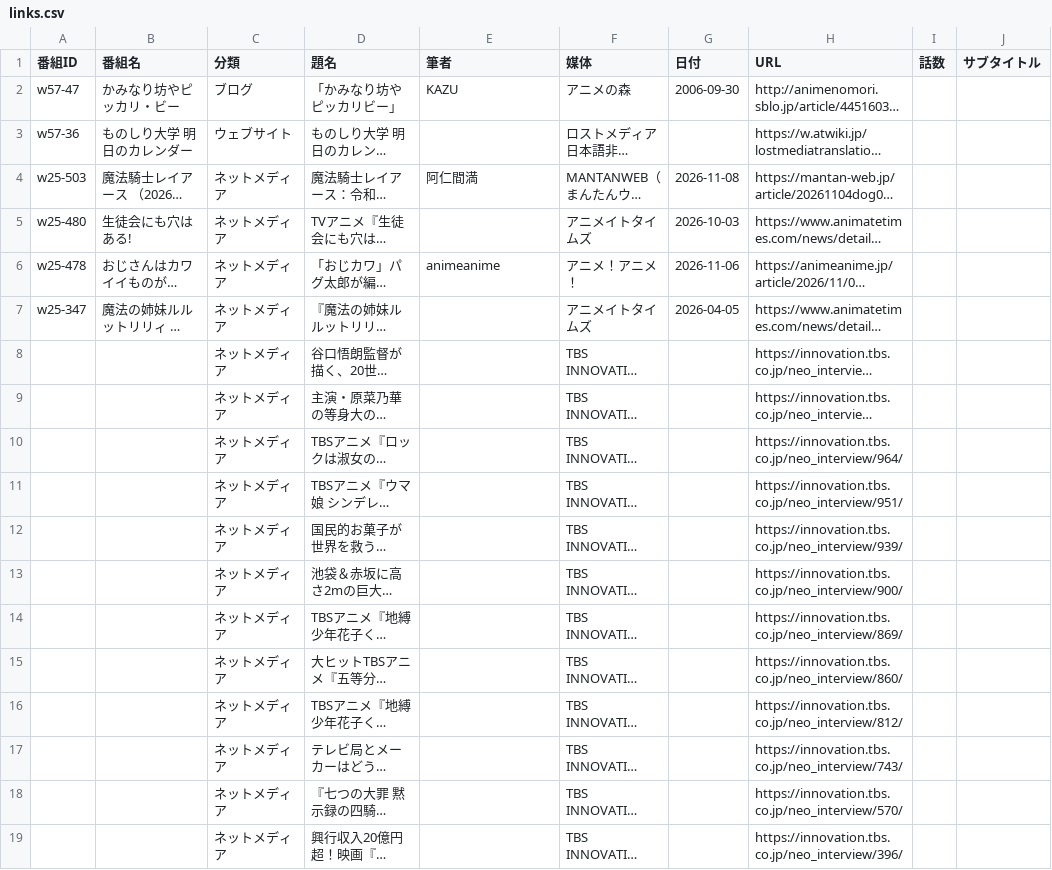
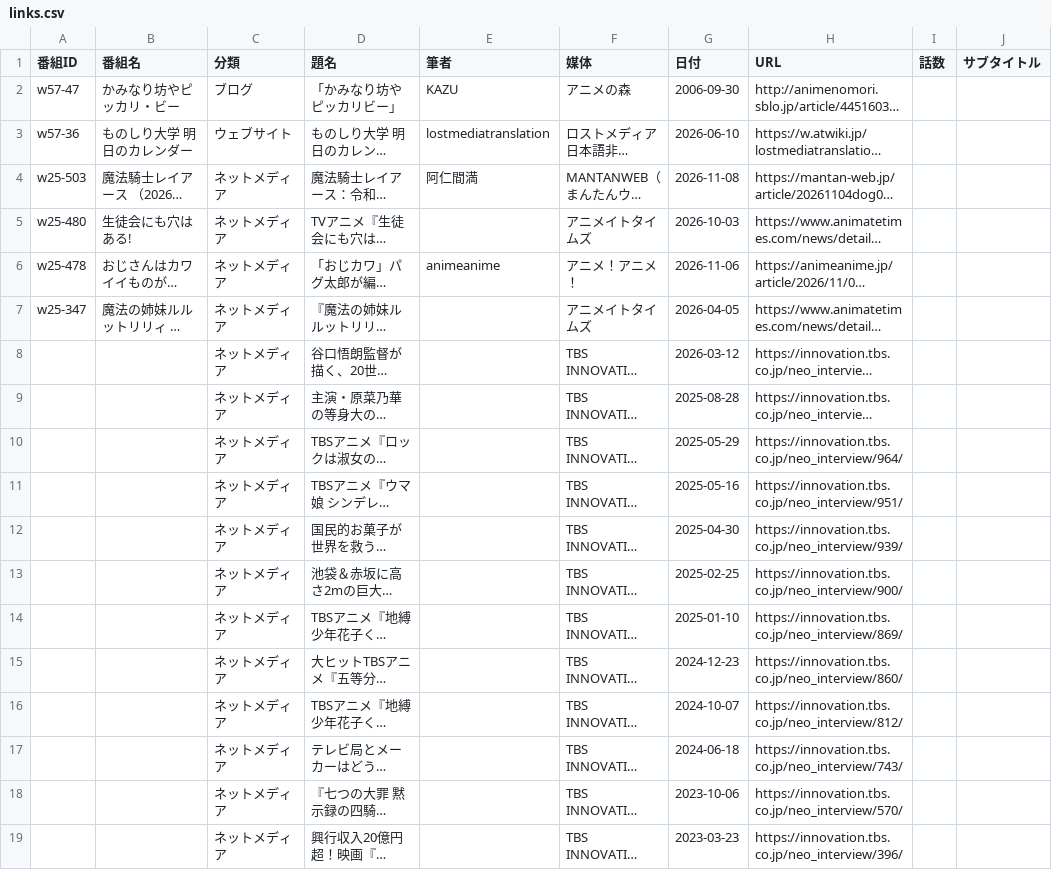
Before and after one commit to nzanke/anime-world, a CSV file: content/links.csv, drawn as a sheet; only a part is shown; long unchanged cells end in …; the diff names each change by its address in the sheet, - before the commit and + after, or states it on an @@ line.

```diff
--- a/content/links.csv
+++ b/content/links.csv
-E3 (筆者): (empty)
+E3 (筆者): lostmediatranslation
-G3 (日付): (empty)
+G3 (日付): 2026-06-10
-G8 (日付): (empty)
+G8 (日付): 2026-03-12
-G9 (日付): (empty)
+G9 (日付): 2025-08-28
-G10 (日付): (empty)
+G10 (日付): 2025-05-29
-G11 (日付): (empty)
+G11 (日付): 2025-05-16
-G12 (日付): (empty)
+G12 (日付): 2025-04-30
-G13 (日付): (empty)
+G13 (日付): 2025-02-25
-G14 (日付): (empty)
+G14 (日付): 2025-01-10
-G15 (日付): (empty)
+G15 (日付): 2024-12-23
-G16 (日付): (empty)
+G16 (日付): 2024-10-07
-G17 (日付): (empty)
+G17 (日付): 2024-06-18
-G18 (日付): (empty)
+G18 (日付): 2023-10-06
-G19 (日付): (empty)
+G19 (日付): 2023-03-23
```
